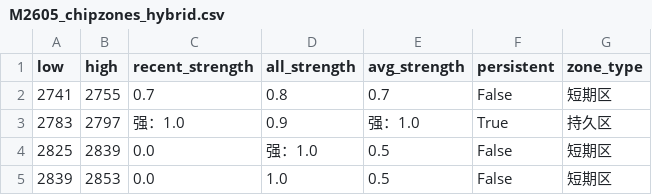
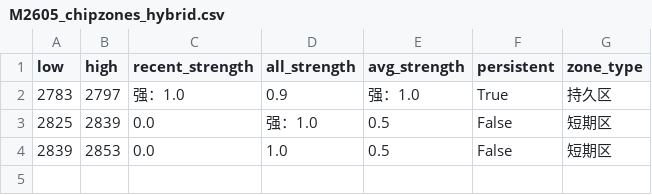
Before and after one commit to CMUJIN/trading, a CSV file: docs/M2605/M2605_chipzones_hybrid.csv, drawn as a sheet.

```diff
--- a/docs/M2605/M2605_chipzones_hybrid.csv
+++ b/docs/M2605/M2605_chipzones_hybrid.csv
@@ -1,3 +1,2 @@
 low,high,recent_strength,all_strength,avg_strength,persistent,zone_type
-2741,2755,0.7,0.8,0.7,False,短期区
 2783,2797,强：1.0,0.9,强：1.0,True,持久区
```
Also changed, not shown: 4 other files.
